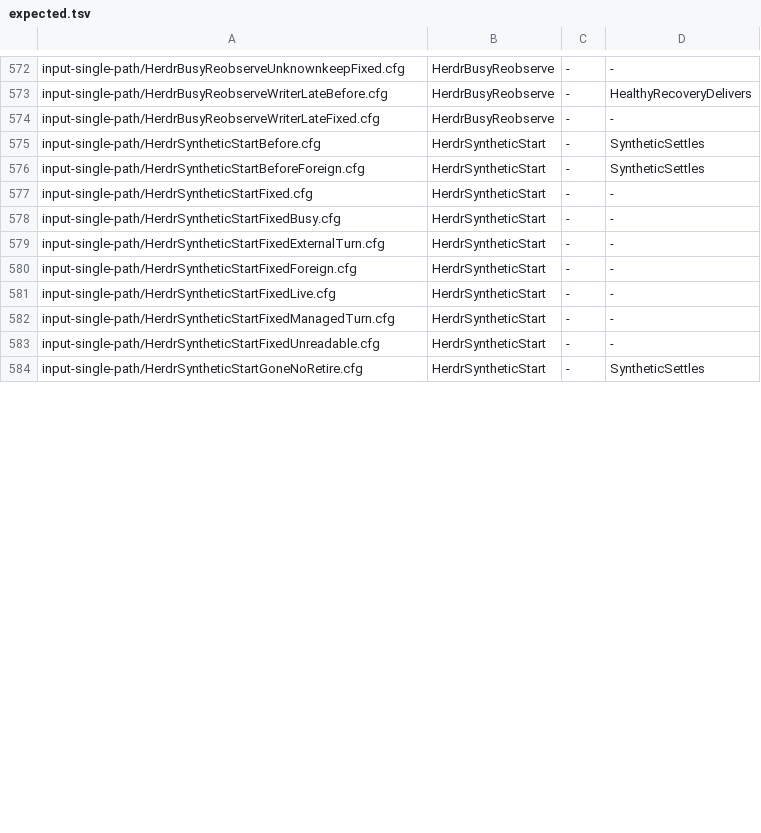
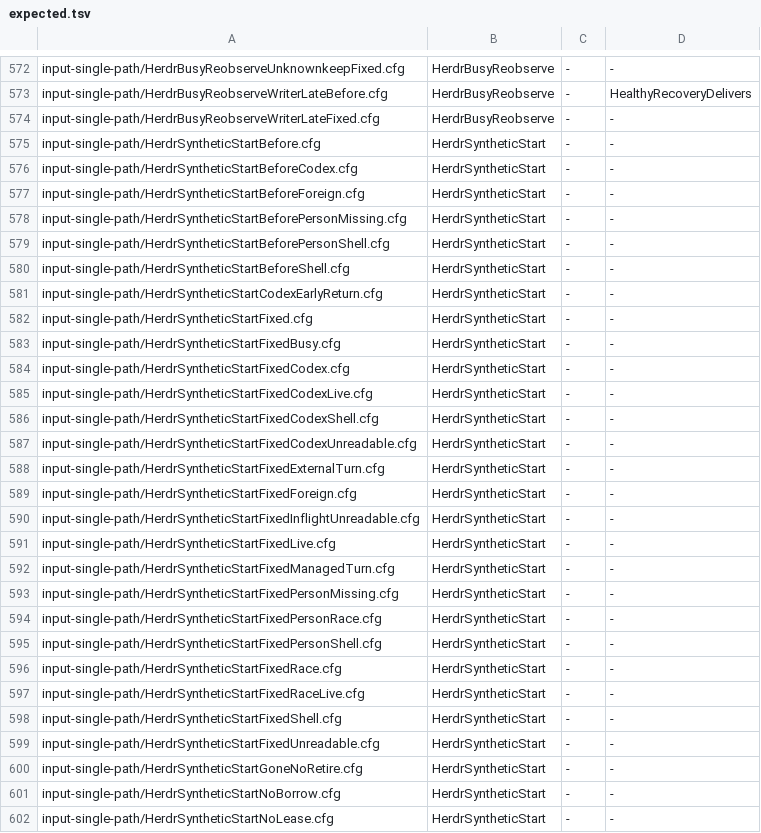
Before and after one commit to itismyfield/AgentDesk, a TSV file: docs/statecharts/expected.tsv, drawn as a sheet; only a part is shown, gaps mark what is left out; the diff covers the shown part only.

```diff
--- a/docs/statecharts/expected.tsv
+++ b/docs/statecharts/expected.tsv
@@ -574,11 +574,29 @@ input-single-path/HerdrBusyReobserveWriterLateBefore.cfg	HerdrBusyReobserve	-	He
 input-single-path/HerdrBusyReobserveWriterLateFixed.cfg	HerdrBusyReobserve	-	-
-input-single-path/HerdrSyntheticStartBefore.cfg	HerdrSyntheticStart	-	SyntheticSettles
-input-single-path/HerdrSyntheticStartBeforeForeign.cfg	HerdrSyntheticStart	-	SyntheticSettles
+input-single-path/HerdrSyntheticStartBefore.cfg	HerdrSyntheticStart	-	-
+input-single-path/HerdrSyntheticStartBeforeCodex.cfg	HerdrSyntheticStart	-	-
+input-single-path/HerdrSyntheticStartBeforeForeign.cfg	HerdrSyntheticStart	-	-
+input-single-path/HerdrSyntheticStartBeforePersonMissing.cfg	HerdrSyntheticStart	-	-
+input-single-path/HerdrSyntheticStartBeforePersonShell.cfg	HerdrSyntheticStart	-	-
+input-single-path/HerdrSyntheticStartBeforeShell.cfg	HerdrSyntheticStart	-	-
+input-single-path/HerdrSyntheticStartCodexEarlyReturn.cfg	HerdrSyntheticStart	-	-
 input-single-path/HerdrSyntheticStartFixed.cfg	HerdrSyntheticStart	-	-
 input-single-path/HerdrSyntheticStartFixedBusy.cfg	HerdrSyntheticStart	-	-
+input-single-path/HerdrSyntheticStartFixedCodex.cfg	HerdrSyntheticStart	-	-
+input-single-path/HerdrSyntheticStartFixedCodexLive.cfg	HerdrSyntheticStart	-	-
+input-single-path/HerdrSyntheticStartFixedCodexShell.cfg	HerdrSyntheticStart	-	-
+input-single-path/HerdrSyntheticStartFixedCodexUnreadable.cfg	HerdrSyntheticStart	-	-
 input-single-path/HerdrSyntheticStartFixedExternalTurn.cfg	HerdrSyntheticStart	-	-
 input-single-path/HerdrSyntheticStartFixedForeign.cfg	HerdrSyntheticStart	-	-
+input-single-path/HerdrSyntheticStartFixedInflightUnreadable.cfg	HerdrSyntheticStart	-	-
 input-single-path/HerdrSyntheticStartFixedLive.cfg	HerdrSyntheticStart	-	-
 input-single-path/HerdrSyntheticStartFixedManagedTurn.cfg	HerdrSyntheticStart	-	-
+input-single-path/HerdrSyntheticStartFixedPersonMissing.cfg	HerdrSyntheticStart	-	-
+input-single-path/HerdrSyntheticStartFixedPersonRace.cfg	HerdrSyntheticStart	-	-
+input-single-path/HerdrSyntheticStartFixedPersonShell.cfg	HerdrSyntheticStart	-	-
+input-single-path/HerdrSyntheticStartFixedRace.cfg	HerdrSyntheticStart	-	-
+input-single-path/HerdrSyntheticStartFixedRaceLive.cfg	HerdrSyntheticStart	-	-
+input-single-path/HerdrSyntheticStartFixedShell.cfg	HerdrSyntheticStart	-	-
 input-single-path/HerdrSyntheticStartFixedUnreadable.cfg	HerdrSyntheticStart	-	-
-input-single-path/HerdrSyntheticStartGoneNoRetire.cfg	HerdrSyntheticStart	-	SyntheticSettles
+input-single-path/HerdrSyntheticStartGoneNoRetire.cfg	HerdrSyntheticStart	-	-
+input-single-path/HerdrSyntheticStartNoBorrow.cfg	HerdrSyntheticStart	-	-
+input-single-path/HerdrSyntheticStartNoLease.cfg	HerdrSyntheticStart	-	-
```
Also changed, not shown: 3 added rows and 4 edited cells elsewhere in this file, 37 other files.
